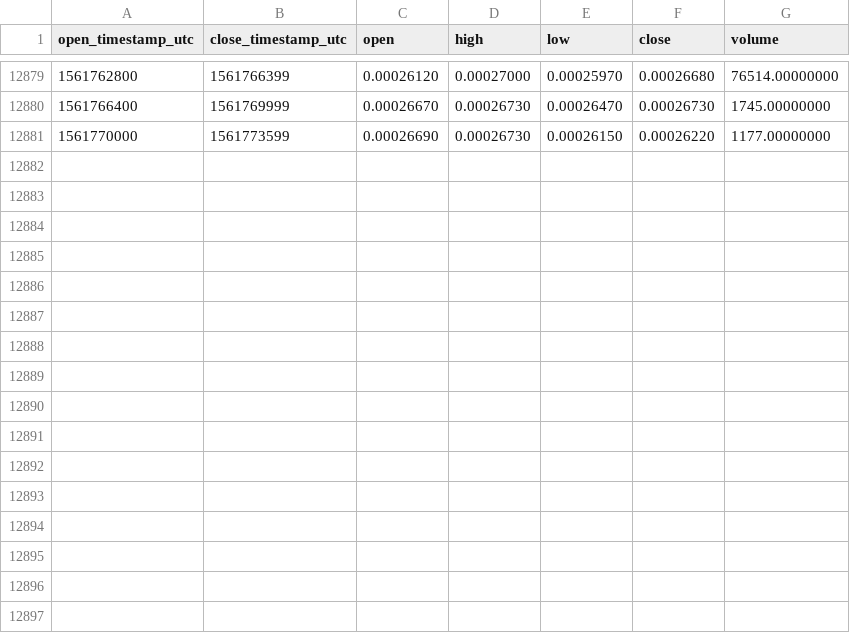
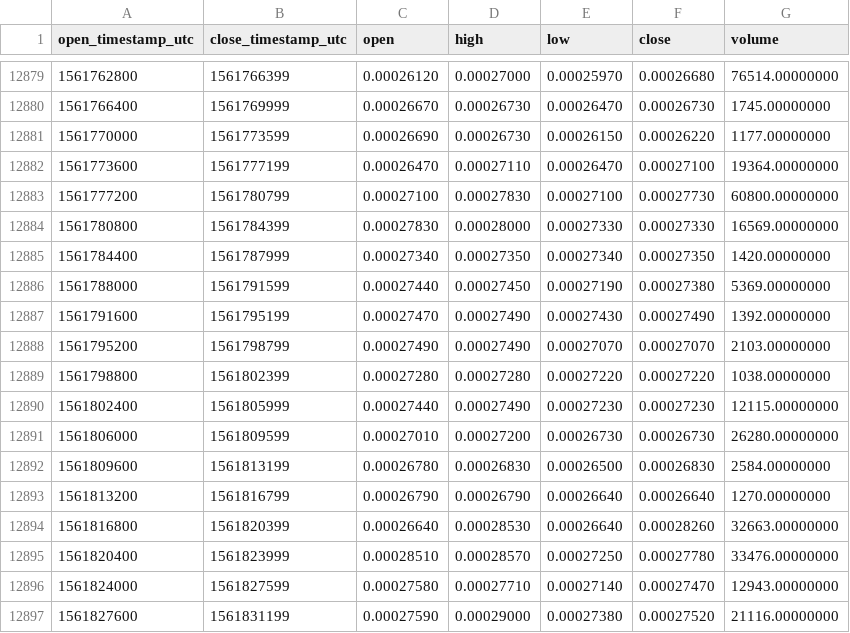
Before and after one commit to cryptobigbro/binance-APPCETH, a CSV file: binance-APPCETH-1h.csv, drawn as a sheet; only a part is shown, gaps mark what is left out; the diff names each change by its address in the sheet, - before the commit and + after, or states it on an @@ line.

Commit message:
Update OHLCV data.

```diff
--- a/binance-APPCETH-1h.csv
+++ b/binance-APPCETH-1h.csv
+row 12882: 1561773600 | 1561777199 | 0.00026470 | 0.00027110 | 0.00026470 | 0.00027100 | 19364.00000000
+row 12883: 1561777200 | 1561780799 | 0.00027100 | 0.00027830 | 0.00027100 | 0.00027730 | 60800.00000000
+row 12884: 1561780800 | 1561784399 | 0.00027830 | 0.00028000 | 0.00027330 | 0.00027330 | 16569.00000000
+row 12885: 1561784400 | 1561787999 | 0.00027340 | 0.00027350 | 0.00027340 | 0.00027350 | 1420.00000000
+row 12886: 1561788000 | 1561791599 | 0.00027440 | 0.00027450 | 0.00027190 | 0.00027380 | 5369.00000000
+row 12887: 1561791600 | 1561795199 | 0.00027470 | 0.00027490 | 0.00027430 | 0.00027490 | 1392.00000000
+row 12888: 1561795200 | 1561798799 | 0.00027490 | 0.00027490 | 0.00027070 | 0.00027070 | 2103.00000000
+row 12889: 1561798800 | 1561802399 | 0.00027280 | 0.00027280 | 0.00027220 | 0.00027220 | 1038.00000000
+row 12890: 1561802400 | 1561805999 | 0.00027440 | 0.00027490 | 0.00027230 | 0.00027230 | 12115.00000000
+row 12891: 1561806000 | 1561809599 | 0.00027010 | 0.00027200 | 0.00026730 | 0.00026730 | 26280.00000000
+row 12892: 1561809600 | 1561813199 | 0.00026780 | 0.00026830 | 0.00026500 | 0.00026830 | 2584.00000000
+row 12893: 1561813200 | 1561816799 | 0.00026790 | 0.00026790 | 0.00026640 | 0.00026640 | 1270.00000000
+row 12894: 1561816800 | 1561820399 | 0.00026640 | 0.00028530 | 0.00026640 | 0.00028260 | 32663.00000000
+row 12895: 1561820400 | 1561823999 | 0.00028510 | 0.00028570 | 0.00027250 | 0.00027780 | 33476.00000000
+row 12896: 1561824000 | 1561827599 | 0.00027580 | 0.00027710 | 0.00027140 | 0.00027470 | 12943.00000000
+row 12897: 1561827600 | 1561831199 | 0.00027590 | 0.00029000 | 0.00027380 | 0.00027520 | 21116.00000000
```
